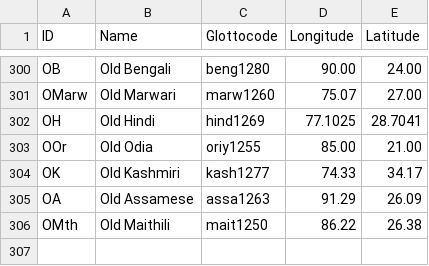
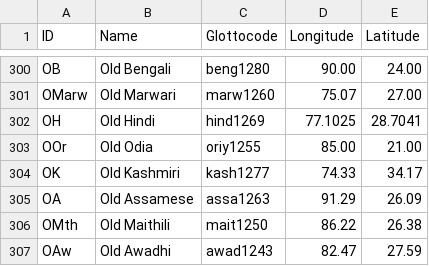
Before and after one commit to moli-mandala/jambu, a CSV file: cldf/languages.csv, drawn as a sheet; only a part is shown, gaps mark what is left out.

```diff
--- a/cldf/languages.csv
+++ b/cldf/languages.csv
@@ -306 +306,2 @@ OA,Old Assamese,assa1263,91.29,26.09
 OMth,Old Maithili,mait1250,86.22,26.38
+OAw,Old Awadhi,awad1243,82.47,27.59
```
Also changed, not shown: 13 other files.
